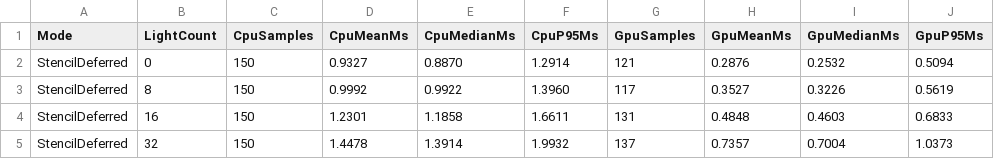
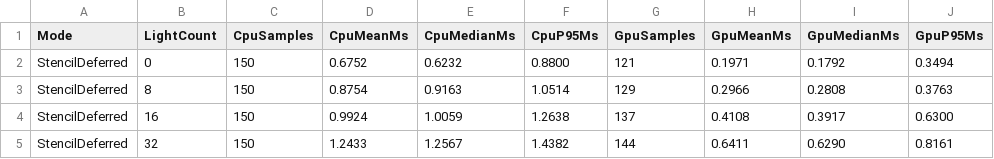
Before and after one commit to Gaolingx/Glx.CustomURP, a CSV file: URPSample01/PLAN/TODO/12-GpuLightList/validation/G1/T5-runtime/player-d3d12/CdPerf.csv, drawn as a sheet; only a part is shown; the diff covers the shown part only; the diff names each change by its address in the sheet, - before the commit and + after, or states it on an @@ line.

```diff
--- a/URPSample01/PLAN/TODO/12-GpuLightList/validation/G1/T5-runtime/player-d3d12/CdPerf.csv
+++ b/URPSample01/PLAN/TODO/12-GpuLightList/validation/G1/T5-runtime/player-d3d12/CdPerf.csv
-D2 (CpuMeanMs): 0.9327
+D2 (CpuMeanMs): 0.6752
-E2 (CpuMedianMs): 0.8870
+E2 (CpuMedianMs): 0.6232
-F2 (CpuP95Ms): 1.2914
+F2 (CpuP95Ms): 0.8800
-H2 (GpuMeanMs): 0.2876
+H2 (GpuMeanMs): 0.1971
-I2 (GpuMedianMs): 0.2532
+I2 (GpuMedianMs): 0.1792
-J2 (GpuP95Ms): 0.5094
+J2 (GpuP95Ms): 0.3494
-D3 (CpuMeanMs): 0.9992
+D3 (CpuMeanMs): 0.8754
-E3 (CpuMedianMs): 0.9922
+E3 (CpuMedianMs): 0.9163
-F3 (CpuP95Ms): 1.3960
+F3 (CpuP95Ms): 1.0514
-G3 (GpuSamples): 117
+G3 (GpuSamples): 129
-H3 (GpuMeanMs): 0.3527
+H3 (GpuMeanMs): 0.2966
-I3 (GpuMedianMs): 0.3226
+I3 (GpuMedianMs): 0.2808
-J3 (GpuP95Ms): 0.5619
+J3 (GpuP95Ms): 0.3763
-D4 (CpuMeanMs): 1.2301
+D4 (CpuMeanMs): 0.9924
-E4 (CpuMedianMs): 1.1858
+E4 (CpuMedianMs): 1.0059
-F4 (CpuP95Ms): 1.6611
+F4 (CpuP95Ms): 1.2638
-G4 (GpuSamples): 131
+G4 (GpuSamples): 137
-H4 (GpuMeanMs): 0.4848
+H4 (GpuMeanMs): 0.4108
-I4 (GpuMedianMs): 0.4603
+I4 (GpuMedianMs): 0.3917
-J4 (GpuP95Ms): 0.6833
+J4 (GpuP95Ms): 0.6300
-D5 (CpuMeanMs): 1.4478
+D5 (CpuMeanMs): 1.2433
-E5 (CpuMedianMs): 1.3914
+E5 (CpuMedianMs): 1.2567
-F5 (CpuP95Ms): 1.9932
+F5 (CpuP95Ms): 1.4382
-G5 (GpuSamples): 137
+G5 (GpuSamples): 144
-H5 (GpuMeanMs): 0.7357
+H5 (GpuMeanMs): 0.6411
-I5 (GpuMedianMs): 0.7004
+I5 (GpuMedianMs): 0.6290
-J5 (GpuP95Ms): 1.0373
+J5 (GpuP95Ms): 0.8161
```
Also changed, not shown: 96 edited cells elsewhere in this file, URPSample01/PLAN/TODO/12-GpuLightList/validation/G1/T5-runtime/player-d3d11/CdPerf.csv, 27 other files.
